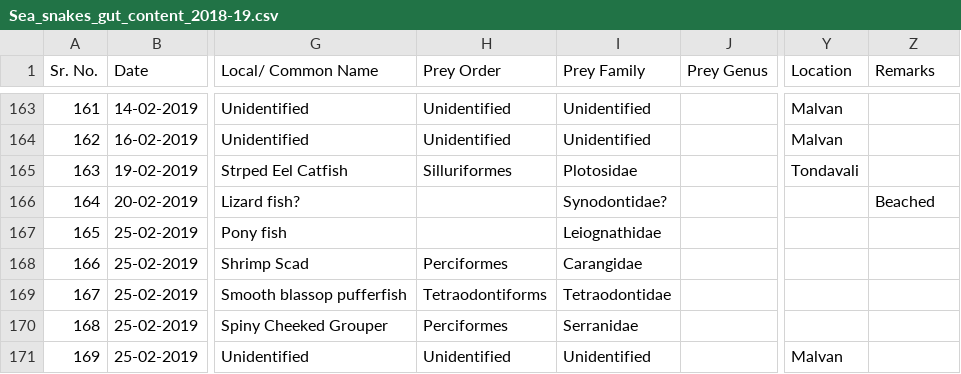
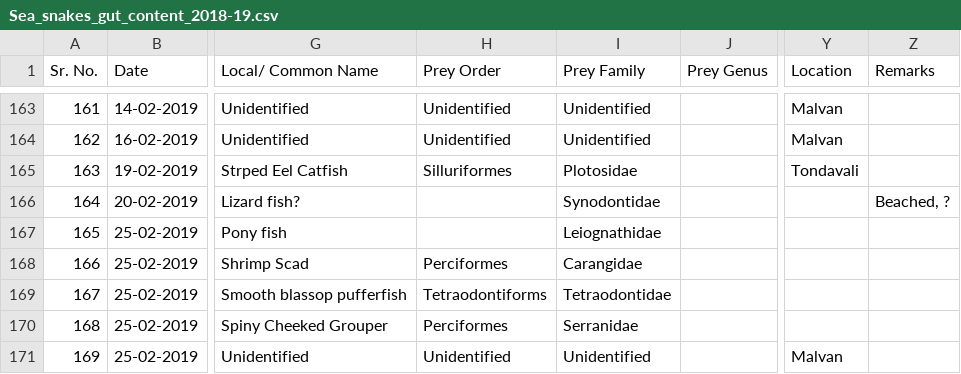
Before and after one commit to cheesesnakes/sea-snake-resource-use, a CSV file: Data/Sea_snakes_gut_content_2018-19.csv, drawn as a sheet; only a part is shown, gaps mark what is left out; the diff names each change by its address in the sheet, - before the commit and + after, or states it on an @@ line.

Commit message:
Fixed ? in deit plot

```diff
--- a/Data/Sea_snakes_gut_content_2018-19.csv
+++ b/Data/Sea_snakes_gut_content_2018-19.csv
-I166 (Prey Family): Synodontidae?
+I166 (Prey Family): Synodontidae
-Z166 (Remarks): Beached
+Z166 (Remarks): Beached, ?
```
